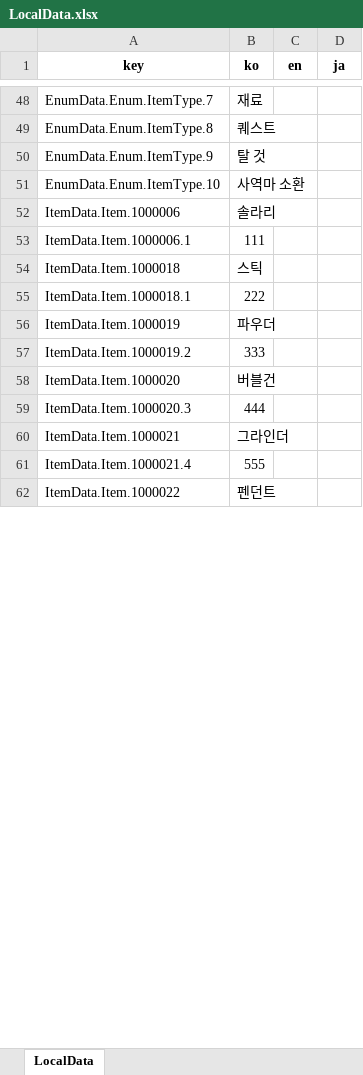
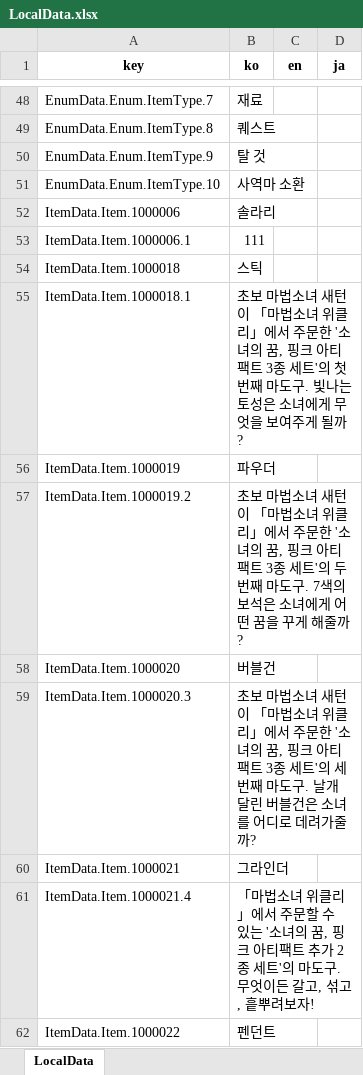
Before and after one commit to Lunaria-Project/lunaria-data-json, an Excel workbook: data/_meta/LocalData.xlsx, sheet LocalData, drawn as a sheet; only a part is shown, gaps mark what is left out; values as stored, in another font and other column widths than the file's, no borders; the diff covers the shown part only; the diff names each change by its address in the sheet, - before the commit and + after, or states it on an @@ line.

```diff
--- a/data/_meta/LocalData.xlsx (sheet LocalData)
+++ b/data/_meta/LocalData.xlsx (sheet LocalData)
-B55 (ko): 222
+B55 (ko): 초보 마법소녀 새턴이 「마법소녀 위클리」에서 주문한 '소녀의 꿈, 핑크 아티팩트 3종 세트'의 첫 번째 마도구. 빛나는 토성은 소녀에게 무엇을 보여주게 될까?
-B57 (ko): 333
+B57 (ko): 초보 마법소녀 새턴이 「마법소녀 위클리」에서 주문한 '소녀의 꿈, 핑크 아티팩트 3종 세트'의 두 번째 마도구. 7색의 보석은 소녀에게 어떤 꿈을 꾸게 해줄까?
-B59 (ko): 444
+B59 (ko): 초보 마법소녀 새턴이 「마법소녀 위클리」에서 주문한 '소녀의 꿈, 핑크 아티팩트 3종 세트'의 세 번째 마도구. 날개 달린 버블건은 소녀를 어디로 데려가줄까?
-B61 (ko): 555
+B61 (ko): 「마법소녀 위클리」에서 주문할 수 있는 '소녀의 꿈, 핑크 아티팩트 추가 2종 세트'의 마도구. 무엇이든 갈고, 섞고, 흩뿌려보자!
```
Also changed, not shown: 1 added row and 25 edited cells elsewhere in this sheet, 2 other files.
